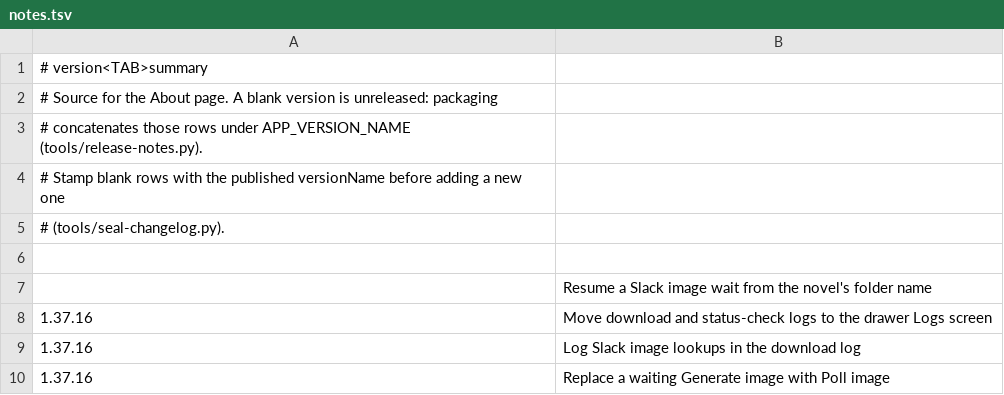
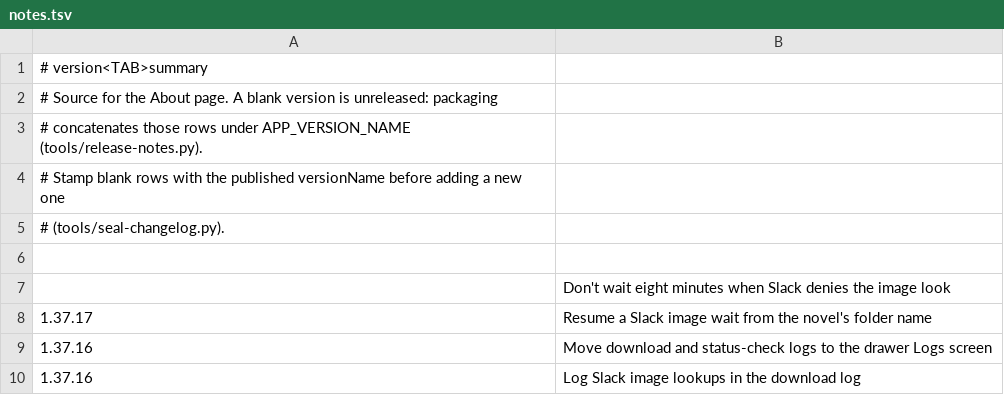
Before and after one commit to vtlinh/novels, a TSV file: android/changelog/notes.tsv, drawn as a sheet; only a part is shown; the shorter side is filled out with more unchanged rows.

```diff
--- a/android/changelog/notes.tsv
+++ b/android/changelog/notes.tsv
@@ -6,3 +6,4 @@
 
-	Resume a Slack image wait from the novel's folder name
+	Don't wait eight minutes when Slack denies the image look
+1.37.17	Resume a Slack image wait from the novel's folder name
 1.37.16	Move download and status-check logs to the drawer Logs screen
```
Also changed, not shown: 5 other files.
